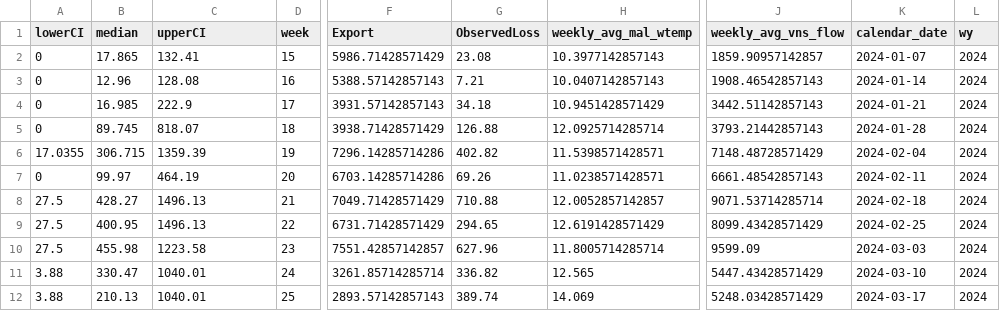
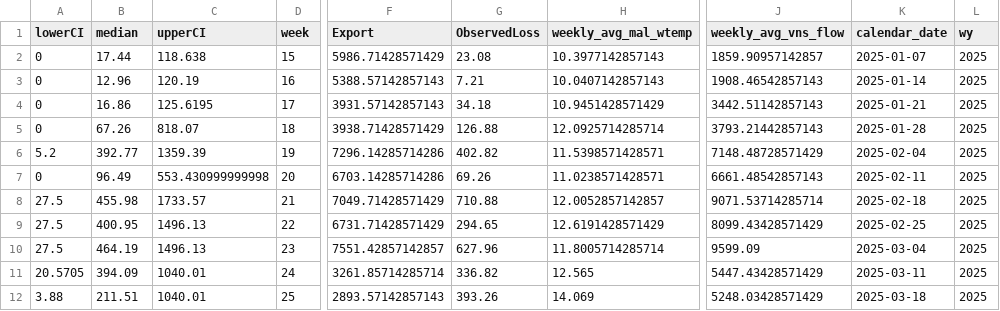
Before and after one commit to Columbia-Basin-Research-CBR/track-a-cohort, a CSV file: data/winter_run_tillotson_output.csv, drawn as a sheet; only a part is shown, gaps mark what is left out; the diff covers the shown part only; the diff names each change by its address in the sheet, - before the commit and + after, or states it on an @@ line.

```diff
--- a/data/winter_run_tillotson_output.csv
+++ b/data/winter_run_tillotson_output.csv
-B2 (median): 17.865
+B2 (median): 17.44
-C2 (upperCI): 132.41
+C2 (upperCI): 118.638
-K2 (calendar_date): 2024-01-07
+K2 (calendar_date): 2025-01-07
-L2:L12 (wy): 2024
+L2:L12 (wy): 2025
-C3 (upperCI): 128.08
+C3 (upperCI): 120.19
-K3 (calendar_date): 2024-01-14
+K3 (calendar_date): 2025-01-14
-B4 (median): 16.985
+B4 (median): 16.86
-C4 (upperCI): 222.9
+C4 (upperCI): 125.6195
-K4 (calendar_date): 2024-01-21
+K4 (calendar_date): 2025-01-21
-B5 (median): 89.745
+B5 (median): 67.26
-K5 (calendar_date): 2024-01-28
+K5 (calendar_date): 2025-01-28
-A6 (lowerCI): 17.0355
+A6 (lowerCI): 5.2
-B6 (median): 306.715
+B6 (median): 392.77
-K6 (calendar_date): 2024-02-04
+K6 (calendar_date): 2025-02-04
-B7 (median): 99.97
+B7 (median): 96.49
-C7 (upperCI): 464.19
+C7 (upperCI): 553.430999999998
-K7 (calendar_date): 2024-02-11
+K7 (calendar_date): 2025-02-11
-B8 (median): 428.27
+B8 (median): 455.98
-C8 (upperCI): 1496.13
+C8 (upperCI): 1733.57
-K8 (calendar_date): 2024-02-18
+K8 (calendar_date): 2025-02-18
-K9 (calendar_date): 2024-02-25
+K9 (calendar_date): 2025-02-25
-B10 (median): 455.98
+B10 (median): 464.19
-C10 (upperCI): 1223.58
+C10 (upperCI): 1496.13
-K10 (calendar_date): 2024-03-03
+K10 (calendar_date): 2025-03-04
-A11 (lowerCI): 3.88
+A11 (lowerCI): 20.5705
-B11 (median): 330.47
+B11 (median): 394.09
-K11 (calendar_date): 2024-03-10
+K11 (calendar_date): 2025-03-11
-B12 (median): 210.13
+B12 (median): 211.51
-G12 (ObservedLoss): 389.74
+G12 (ObservedLoss): 393.26
-K12 (calendar_date): 2024-03-17
+K12 (calendar_date): 2025-03-18
```
Also changed, not shown: 16 edited cells elsewhere in this file, data/steelhead_tillotson_output.csv, 37 other files.
